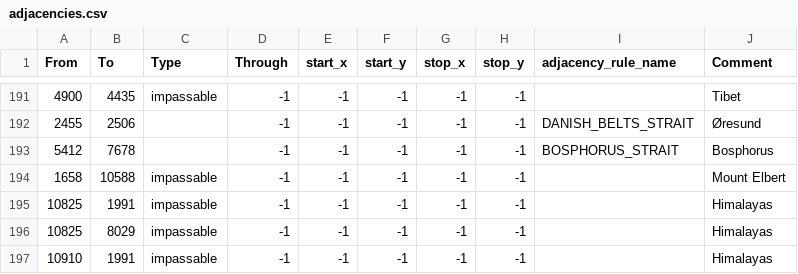
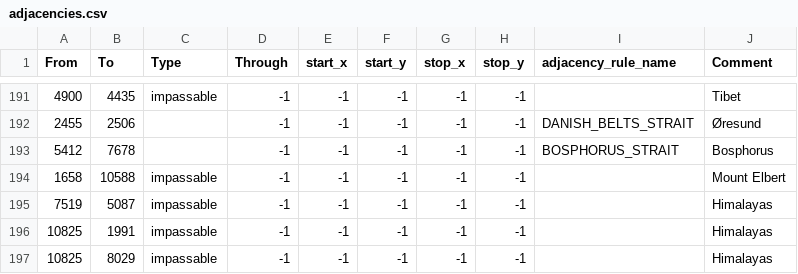
Before and after one commit to danteee2/Last_Stand, a CSV file: map/adjacencies.csv, drawn as a sheet; only a part is shown, gaps mark what is left out; the shorter side is filled out with more unchanged rows; the diff names each change by its address in the sheet, - before the commit and + after, or states it on an @@ line.

```diff
--- a/map/adjacencies.csv
+++ b/map/adjacencies.csv
+row 195: 7519 | 5087 | impassable | -1 | -1 | -1 | -1 | -1 |  | Himalayas
```
Also changed, not shown: 9 other files.
